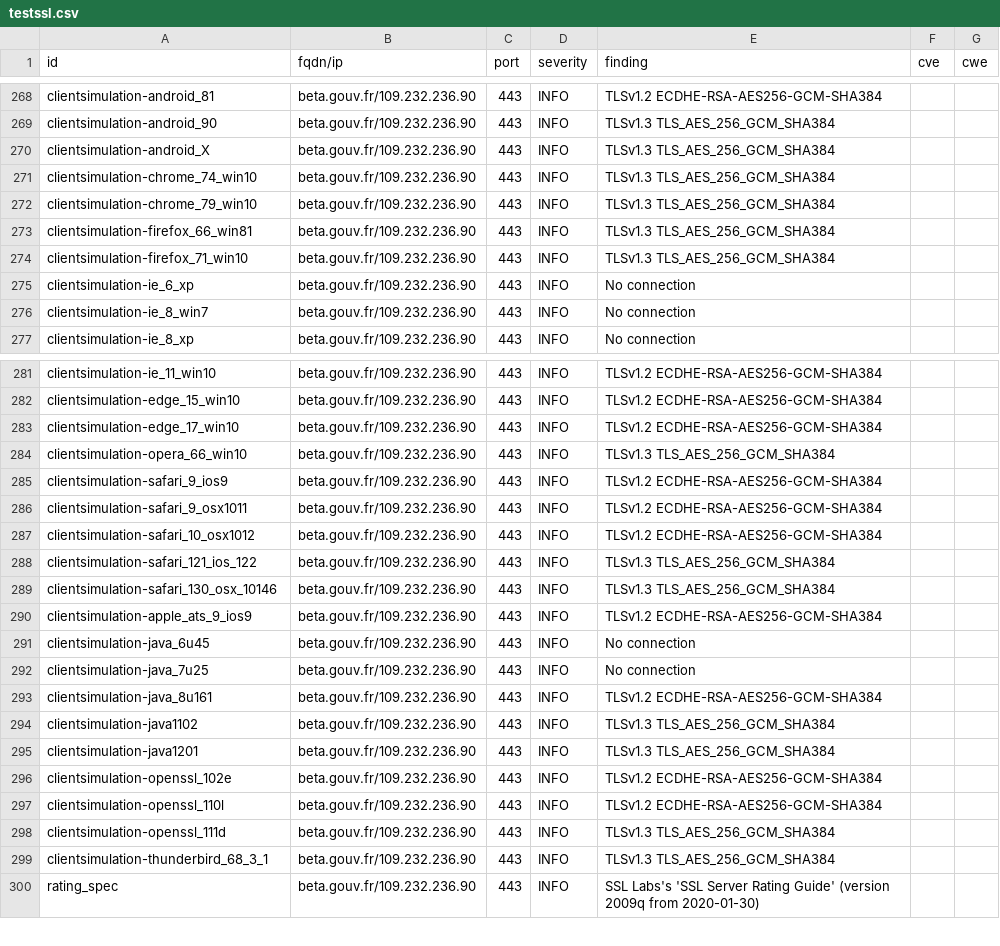
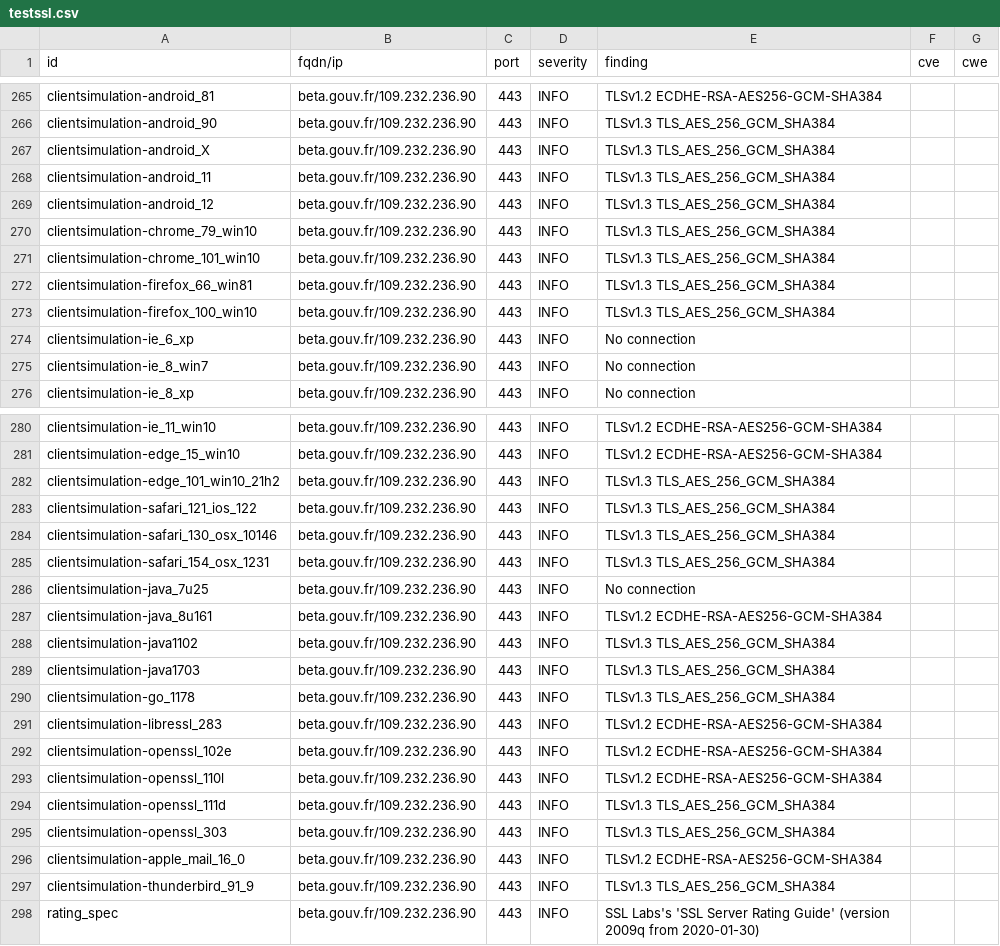
Before and after one commit to SocialGouv/dashlord, a CSV file: results/aHR0cHM6Ly9iZXRhLmdvdXYuZnI=/testssl.csv, drawn as a sheet; only a part is shown, gaps mark what is left out; the diff covers the shown part only.

Commit message:
update: https://beta.gouv.fr

```diff
--- a/results/aHR0cHM6Ly9iZXRhLmdvdXYuZnI=/testssl.csv
+++ b/results/aHR0cHM6Ly9iZXRhLmdvdXYuZnI=/testssl.csv
@@ -270,6 +267,8 @@
 "clientsimulation-android_X","beta.gouv.fr/109.232.236.90","443","INFO","TLSv1.3 TLS_AES_256_GCM_SHA384","",""
-"clientsimulation-chrome_74_win10","beta.gouv.fr/109.232.236.90","443","INFO","TLSv1.3 TLS_AES_256_GCM_SHA384","",""
+"clientsimulation-android_11","beta.gouv.fr/109.232.236.90","443","INFO","TLSv1.3 TLS_AES_256_GCM_SHA384","",""
+"clientsimulation-android_12","beta.gouv.fr/109.232.236.90","443","INFO","TLSv1.3 TLS_AES_256_GCM_SHA384","",""
 "clientsimulation-chrome_79_win10","beta.gouv.fr/109.232.236.90","443","INFO","TLSv1.3 TLS_AES_256_GCM_SHA384","",""
+"clientsimulation-chrome_101_win10","beta.gouv.fr/109.232.236.90","443","INFO","TLSv1.3 TLS_AES_256_GCM_SHA384","",""
 "clientsimulation-firefox_66_win81","beta.gouv.fr/109.232.236.90","443","INFO","TLSv1.3 TLS_AES_256_GCM_SHA384","",""
-"clientsimulation-firefox_71_win10","beta.gouv.fr/109.232.236.90","443","INFO","TLSv1.3 TLS_AES_256_GCM_SHA384","",""
+"clientsimulation-firefox_100_win10","beta.gouv.fr/109.232.236.90","443","INFO","TLSv1.3 TLS_AES_256_GCM_SHA384","",""
 "clientsimulation-ie_6_xp","beta.gouv.fr/109.232.236.90","443","INFO","No connection","",""
@@ -282,11 +281,6 @@
 "clientsimulation-edge_15_win10","beta.gouv.fr/109.232.236.90","443","INFO","TLSv1.2 ECDHE-RSA-AES256-GCM-SHA384","",""
-"clientsimulation-edge_17_win10","beta.gouv.fr/109.232.236.90","443","INFO","TLSv1.2 ECDHE-RSA-AES256-GCM-SHA384","",""
-"clientsimulation-opera_66_win10","beta.gouv.fr/109.232.236.90","443","INFO","TLSv1.3 TLS_AES_256_GCM_SHA384","",""
-"clientsimulation-safari_9_ios9","beta.gouv.fr/109.232.236.90","443","INFO","TLSv1.2 ECDHE-RSA-AES256-GCM-SHA384","",""
-"clientsimulation-safari_9_osx1011","beta.gouv.fr/109.232.236.90","443","INFO","TLSv1.2 ECDHE-RSA-AES256-GCM-SHA384","",""
-"clientsimulation-safari_10_osx1012","beta.gouv.fr/109.232.236.90","443","INFO","TLSv1.2 ECDHE-RSA-AES256-GCM-SHA384","",""
+"clientsimulation-edge_101_win10_21h2","beta.gouv.fr/109.232.236.90","443","INFO","TLSv1.3 TLS_AES_256_GCM_SHA384","",""
 "clientsimulation-safari_121_ios_122","beta.gouv.fr/109.232.236.90","443","INFO","TLSv1.3 TLS_AES_256_GCM_SHA384","",""
 "clientsimulation-safari_130_osx_10146","beta.gouv.fr/109.232.236.90","443","INFO","TLSv1.3 TLS_AES_256_GCM_SHA384","",""
-"clientsimulation-apple_ats_9_ios9","beta.gouv.fr/109.232.236.90","443","INFO","TLSv1.2 ECDHE-RSA-AES256-GCM-SHA384","",""
-"clientsimulation-java_6u45","beta.gouv.fr/109.232.236.90","443","INFO","No connection","",""
+"clientsimulation-safari_154_osx_1231","beta.gouv.fr/109.232.236.90","443","INFO","TLSv1.3 TLS_AES_256_GCM_SHA384","",""
 "clientsimulation-java_7u25","beta.gouv.fr/109.232.236.90","443","INFO","No connection","",""
@@ -294,3 +288,5 @@
 "clientsimulation-java1102","beta.gouv.fr/109.232.236.90","443","INFO","TLSv1.3 TLS_AES_256_GCM_SHA384","",""
-"clientsimulation-java1201","beta.gouv.fr/109.232.236.90","443","INFO","TLSv1.3 TLS_AES_256_GCM_SHA384","",""
+"clientsimulation-java1703","beta.gouv.fr/109.232.236.90","443","INFO","TLSv1.3 TLS_AES_256_GCM_SHA384","",""
+"clientsimulation-go_1178","beta.gouv.fr/109.232.236.90","443","INFO","TLSv1.3 TLS_AES_256_GCM_SHA384","",""
+"clientsimulation-libressl_283","beta.gouv.fr/109.232.236.90","443","INFO","TLSv1.2 ECDHE-RSA-AES256-GCM-SHA384","",""
 "clientsimulation-openssl_102e","beta.gouv.fr/109.232.236.90","443","INFO","TLSv1.2 ECDHE-RSA-AES256-GCM-SHA384","",""
@@ -298,3 +294,5 @@
 "clientsimulation-openssl_111d","beta.gouv.fr/109.232.236.90","443","INFO","TLSv1.3 TLS_AES_256_GCM_SHA384","",""
-"clientsimulation-thunderbird_68_3_1","beta.gouv.fr/109.232.236.90","443","INFO","TLSv1.3 TLS_AES_256_GCM_SHA384","",""
+"clientsimulation-openssl_303","beta.gouv.fr/109.232.236.90","443","INFO","TLSv1.3 TLS_AES_256_GCM_SHA384","",""
+"clientsimulation-apple_mail_16_0","beta.gouv.fr/109.232.236.90","443","INFO","TLSv1.2 ECDHE-RSA-AES256-GCM-SHA384","",""
+"clientsimulation-thunderbird_91_9","beta.gouv.fr/109.232.236.90","443","INFO","TLSv1.3 TLS_AES_256_GCM_SHA384","",""
 "rating_spec","beta.gouv.fr/109.232.236.90","443","INFO","SSL Labs's 'SSL Server Rating Guide' (version 2009q from 2020-01-30)","",""
```
Also changed, not shown: 6 added rows, 9 removed rows and 26 edited cells elsewhere in this file, 15 other files.
